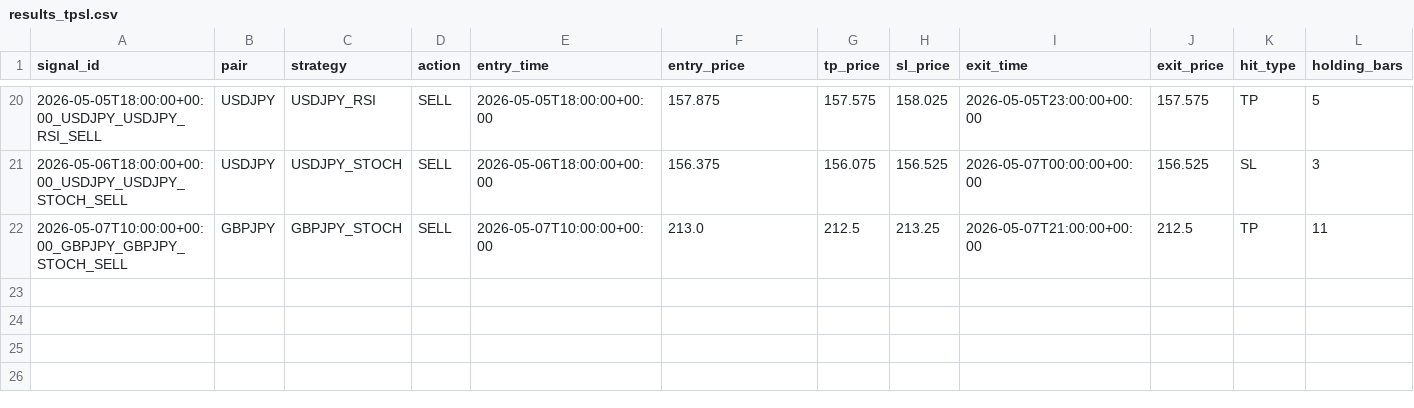
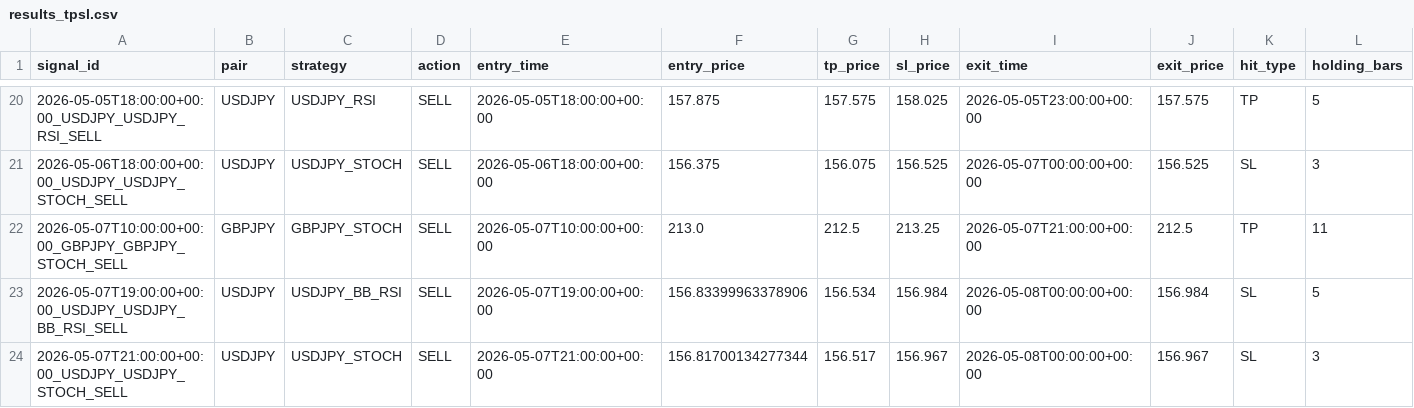
Before and after one commit to ichikawa27/fx-signals, a CSV file: logs/results_tpsl.csv, drawn as a sheet; only a part is shown, gaps mark what is left out; rows hold the shown columns only; the diff names each change by its address in the sheet, - before the commit and + after, or states it on an @@ line.

```diff
--- a/logs/results_tpsl.csv
+++ b/logs/results_tpsl.csv
+row 23: 2026-05-07T19:00:00+00:00_USDJPY_USDJPY_BB_RSI_SELL | USDJPY | USDJPY_BB_RSI | SELL | 2026-05-07T19:00:00+00:00 | 156.83399963378906 | 156.534 | 156.984 | 2026-05-08T00:00:00+00:00 | 156.984 | SL | 5
+row 24: 2026-05-07T21:00:00+00:00_USDJPY_USDJPY_STOCH_SELL | USDJPY | USDJPY_STOCH | SELL | 2026-05-07T21:00:00+00:00 | 156.81700134277344 | 156.517 | 156.967 | 2026-05-08T00:00:00+00:00 | 156.967 | SL | 3
```
Also changed, not shown: logs/results.csv.
